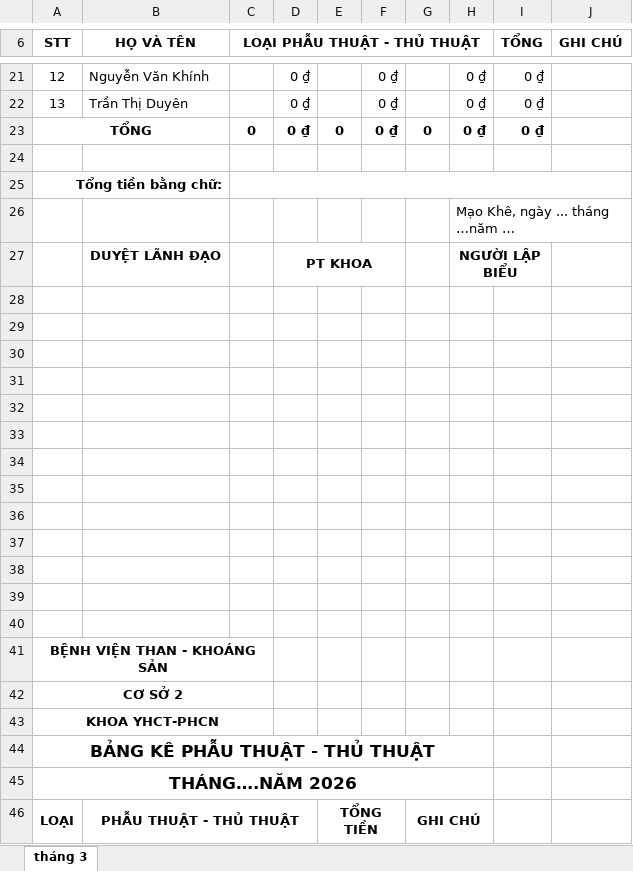
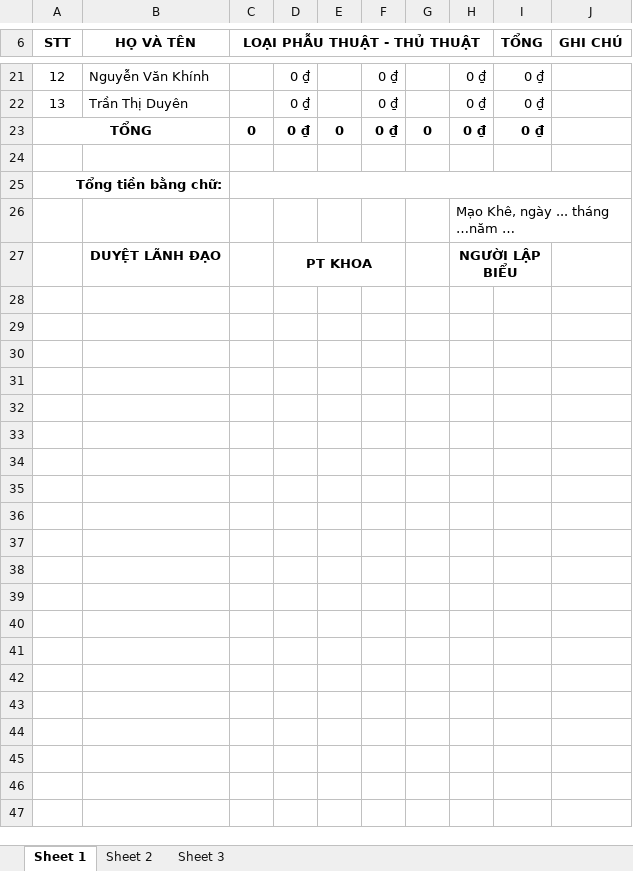
Before and after one commit to dpthai-bvtks/cham_cong, an Excel workbook: mau-bang-tien.xlsx, sheet Sheet 1, drawn as a sheet; only a part is shown, gaps mark what is left out; values as stored, in another font and other column widths than the file's, no borders; the diff covers the shown part only; the diff names each change by its address in the sheet, - before the commit and + after, or states it on an @@ line.

```diff
--- a/mau-bang-tien.xlsx (sheet Sheet 1)
+++ b/mau-bang-tien.xlsx (sheet Sheet 1)
-sheet tab: tháng 3
+sheet tab: Sheet 1
+sheet tab: Sheet 2
+sheet tab: Sheet 3
-row 28: (empty)
-row 29: (empty)
-row 30: (empty)
-row 31: (empty)
-row 32: (empty)
-row 33: (empty)
-row 34: (empty)
-row 35: (empty)
-row 36: (empty)
-row 37: (empty)
-row 38: (empty)
-row 39: (empty)
-row 40: (empty)
-row 41: BỆNH VIỆN THAN - KHOÁNG SẢN
-row 42: CƠ SỞ 2
-row 43: KHOA YHCT-PHCN
-row 44: BẢNG KÊ PHẪU THUẬT - THỦ THUẬT
-row 45: THÁNG….NĂM 2026
-row 46: LOẠI | PHẪU THUẬT - THỦ THUẬT |  |  | TỔNG TIỀN |  | GHI CHÚ
```
Also changed, not shown: 51 removed rows elsewhere in this sheet, 1 other file.
